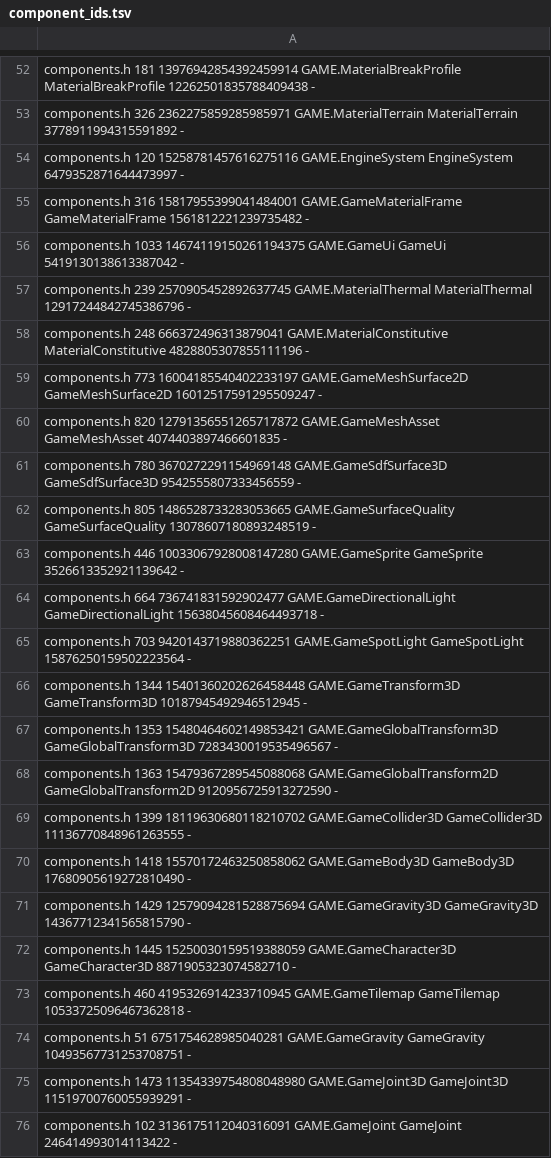
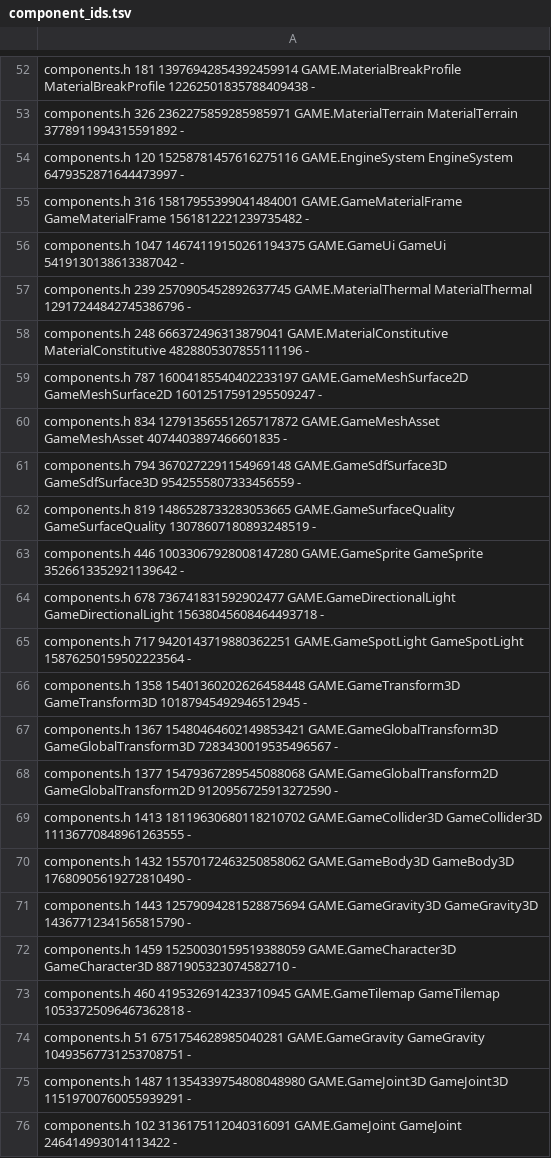
Before and after one commit to waldnercharles/chibi, a TSV file: src/runtime/component_ids.tsv, drawn as a sheet; only a part is shown, gaps mark what is left out; the diff covers the shown part only.

```diff
--- a/src/runtime/component_ids.tsv
+++ b/src/runtime/component_ids.tsv
@@ -55,22 +55,22 @@ components.h 120 15258781457616275116 GAME.EngineSystem EngineSystem 64793528716
 components.h 316 15817955399041484001 GAME.GameMaterialFrame GameMaterialFrame 1561812221239735482 -
-components.h 1033 14674119150261194375 GAME.GameUi GameUi 5419130138613387042 -
+components.h 1047 14674119150261194375 GAME.GameUi GameUi 5419130138613387042 -
 components.h 239 2570905452892637745 GAME.MaterialThermal MaterialThermal 12917244842745386796 -
 components.h 248 666372496313879041 GAME.MaterialConstitutive MaterialConstitutive 4828805307855111196 -
-components.h 773 16004185540402233197 GAME.GameMeshSurface2D GameMeshSurface2D 16012517591295509247 -
-components.h 820 12791356551265717872 GAME.GameMeshAsset GameMeshAsset 4074403897466601835 -
-components.h 780 3670272291154969148 GAME.GameSdfSurface3D GameSdfSurface3D 9542555807333456559 -
-components.h 805 1486528733283053665 GAME.GameSurfaceQuality GameSurfaceQuality 13078607180893248519 -
+components.h 787 16004185540402233197 GAME.GameMeshSurface2D GameMeshSurface2D 16012517591295509247 -
+components.h 834 12791356551265717872 GAME.GameMeshAsset GameMeshAsset 4074403897466601835 -
+components.h 794 3670272291154969148 GAME.GameSdfSurface3D GameSdfSurface3D 9542555807333456559 -
+components.h 819 1486528733283053665 GAME.GameSurfaceQuality GameSurfaceQuality 13078607180893248519 -
 components.h 446 10033067928008147280 GAME.GameSprite GameSprite 3526613352921139642 -
-components.h 664 736741831592902477 GAME.GameDirectionalLight GameDirectionalLight 15638045608464493718 -
-components.h 703 9420143719880362251 GAME.GameSpotLight GameSpotLight 15876250159502223564 -
-components.h 1344 15401360202626458448 GAME.GameTransform3D GameTransform3D 10187945492946512945 -
-components.h 1353 15480464602149853421 GAME.GameGlobalTransform3D GameGlobalTransform3D 7283430019535496567 -
-components.h 1363 15479367289545088068 GAME.GameGlobalTransform2D GameGlobalTransform2D 9120956725913272590 -
-components.h 1399 18119630680118210702 GAME.GameCollider3D GameCollider3D 11136770848961263555 -
-components.h 1418 15570172463250858062 GAME.GameBody3D GameBody3D 17680905619272810490 -
-components.h 1429 12579094281528875694 GAME.GameGravity3D GameGravity3D 14367712341565815790 -
-components.h 1445 15250030159519388059 GAME.GameCharacter3D GameCharacter3D 8871905323074582710 -
+components.h 678 736741831592902477 GAME.GameDirectionalLight GameDirectionalLight 15638045608464493718 -
+components.h 717 9420143719880362251 GAME.GameSpotLight GameSpotLight 15876250159502223564 -
+components.h 1358 15401360202626458448 GAME.GameTransform3D GameTransform3D 10187945492946512945 -
+components.h 1367 15480464602149853421 GAME.GameGlobalTransform3D GameGlobalTransform3D 7283430019535496567 -
+components.h 1377 15479367289545088068 GAME.GameGlobalTransform2D GameGlobalTransform2D 9120956725913272590 -
+components.h 1413 18119630680118210702 GAME.GameCollider3D GameCollider3D 11136770848961263555 -
+components.h 1432 15570172463250858062 GAME.GameBody3D GameBody3D 17680905619272810490 -
+components.h 1443 12579094281528875694 GAME.GameGravity3D GameGravity3D 14367712341565815790 -
+components.h 1459 15250030159519388059 GAME.GameCharacter3D GameCharacter3D 8871905323074582710 -
 components.h 460 4195326914233710945 GAME.GameTilemap GameTilemap 10533725096467362818 -
 components.h 51 6751754628985040281 GAME.GameGravity GameGravity 10493567731253708751 -
-components.h 1473 11354339754808048980 GAME.GameJoint3D GameJoint3D 11519700760055939291 -
+components.h 1487 11354339754808048980 GAME.GameJoint3D GameJoint3D 11519700760055939291 -
 components.h 102 3136175112040316091 GAME.GameJoint GameJoint 246414993014113422 -
```
Also changed, not shown: 18 edited cells elsewhere in this file, 32 other files.
